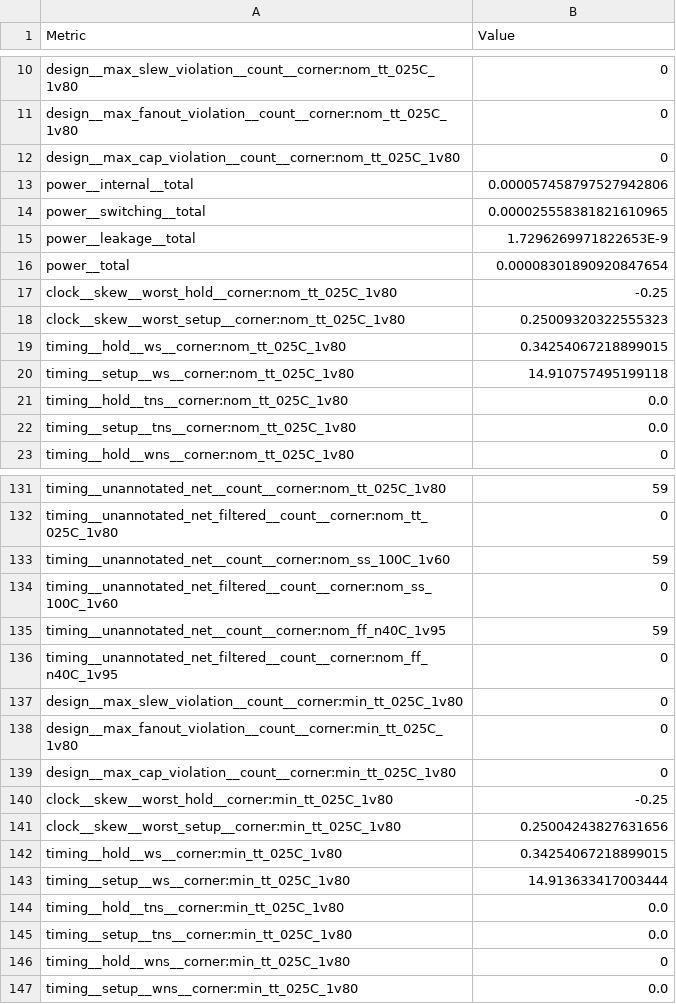
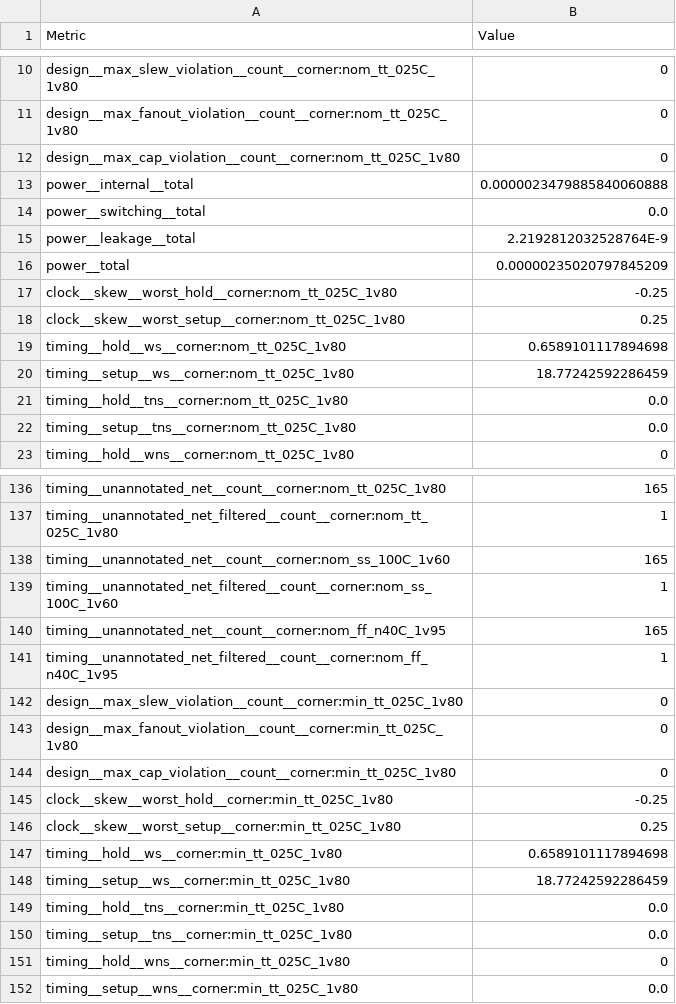
Before and after one commit to TinyTapeout/tinytapeout-sky-25b-staging, a CSV file: projects/tt_um_wokwi_442987575358494721/stats/metrics.csv, drawn as a sheet; only a part is shown, gaps mark what is left out; addresses are those after the commit; the diff covers the shown part only; the diff names each change by its address in the sheet, - before the commit and + after, or states it on an @@ line.

```diff
--- a/projects/tt_um_wokwi_442987575358494721/stats/metrics.csv
+++ b/projects/tt_um_wokwi_442987575358494721/stats/metrics.csv
-B13 (Value): 0.000057458797527942806
+B13 (Value): 0.0000023479885840060888
-B14 (Value): 0.000025558381821610965
+B14 (Value): 0.0
-B15 (Value): 1.7296269971822653E-9
+B15 (Value): 2.2192812032528764E-9
-B16 (Value): 0.00008301890920847654
+B16 (Value): 0.00000235020797845209
-B18 (Value): 0.25009320322555323
+B18 (Value): 0.25
-B19 (Value): 0.34254067218899015
+B19 (Value): 0.6589101117894698
-B20 (Value): 14.910757495199118
+B20 (Value): 18.77242592286459
-B136 (Value): 59
+B136 (Value): 165
-B137 (Value): 0
+B137 (Value): 1
-B138 (Value): 59
+B138 (Value): 165
-B139 (Value): 0
+B139 (Value): 1
-B140 (Value): 59
+B140 (Value): 165
-B141 (Value): 0
+B141 (Value): 1
-B146 (Value): 0.25004243827631656
+B146 (Value): 0.25
-B147 (Value): 0.34254067218899015
+B147 (Value): 0.6589101117894698
-B148 (Value): 14.913633417003444
+B148 (Value): 18.77242592286459
```
Also changed, not shown: 6 added rows, 1 removed row and 93 edited cells elsewhere in this file, 9 other files.
